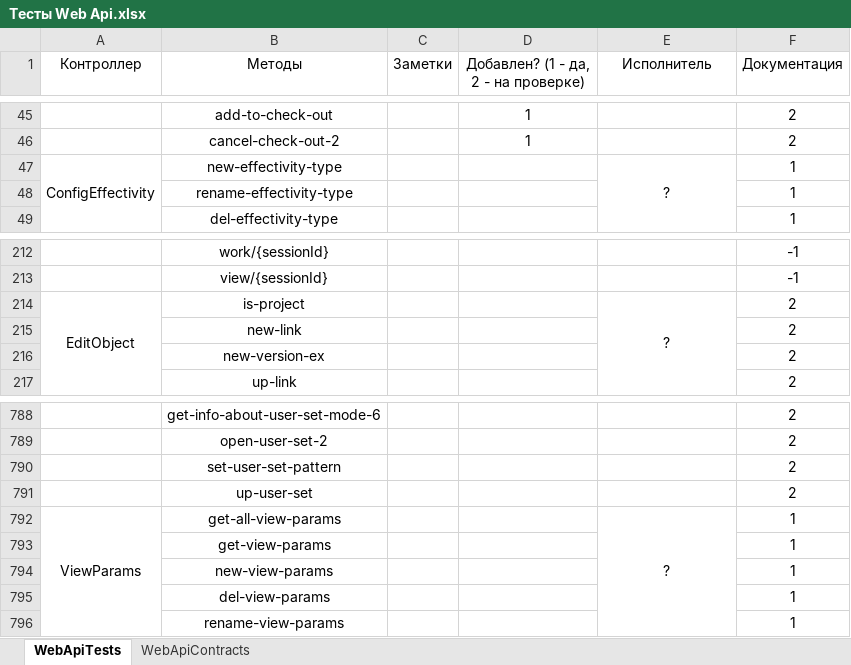
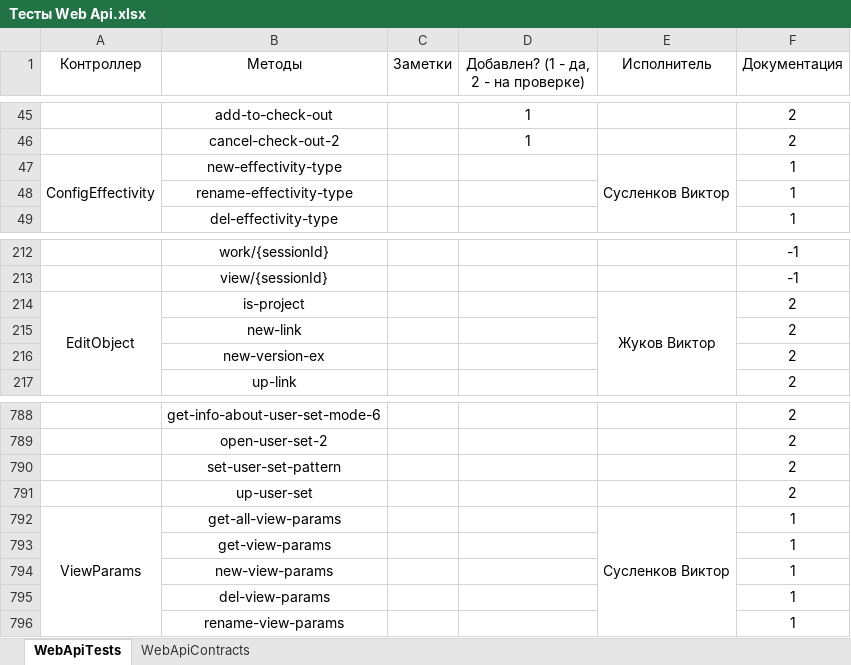
Before and after one commit to ZhukovIt/Ascon_Documents, an Excel workbook: Тесты Web Api.xlsx, sheet WebApiTests, drawn as a sheet; only a part is shown, gaps mark what is left out; values as stored, in another font and other column widths than the file's, no borders; conditional formats not drawn; the diff names each change by its address in the sheet, - before the commit and + after, or states it on an @@ line.

Commit message:
+Изменения

```diff
--- a/Тесты Web Api.xlsx (sheet WebApiTests)
+++ b/Тесты Web Api.xlsx (sheet WebApiTests)
-E47 (Исполнитель): ?
+E47 (Исполнитель): Сусленков Виктор
-E214 (Исполнитель): ?
+E214 (Исполнитель): Жуков Виктор
-E792 (Исполнитель): ?
+E792 (Исполнитель): Сусленков Виктор
```
